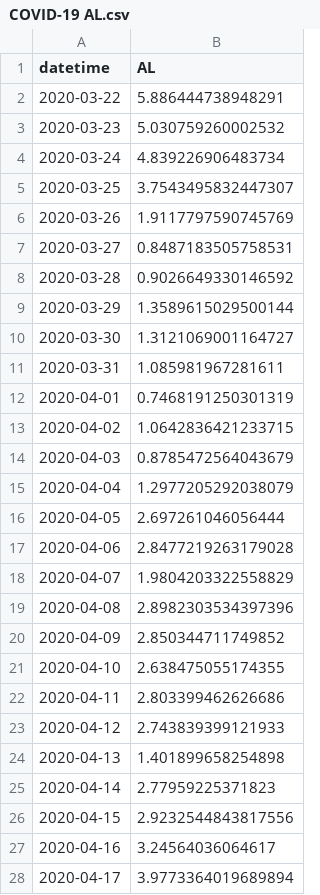
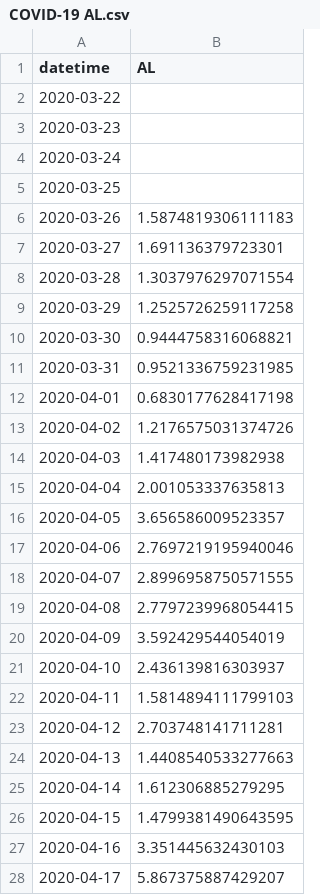
Before and after one commit to ravellys/COVID-19-Brasil, a CSV file: data/R0_data/COVID-19 AL.csv, drawn as a sheet; only a part is shown; the diff covers the shown part only.

```diff
--- a/data/R0_data/COVID-19 AL.csv
+++ b/data/R0_data/COVID-19 AL.csv
@@ -1,28 +1,28 @@
 datetime;AL
-2020-03-22;5.886444738948291
-2020-03-23;5.030759260002532
-2020-03-24;4.839226906483734
-2020-03-25;3.7543495832447307
-2020-03-26;1.9117797590745769
-2020-03-27;0.8487183505758531
-2020-03-28;0.9026649330146592
-2020-03-29;1.3589615029500144
-2020-03-30;1.3121069001164727
-2020-03-31;1.085981967281611
-2020-04-01;0.7468191250301319
-2020-04-02;1.0642836421233715
-2020-04-03;0.8785472564043679
-2020-04-04;1.2977205292038079
-2020-04-05;2.697261046056444
-2020-04-06;2.8477219263179028
-2020-04-07;1.9804203322558829
-2020-04-08;2.8982303534397396
-2020-04-09;2.850344711749852
-2020-04-10;2.638475055174355
-2020-04-11;2.803399462626686
-2020-04-12;2.743839399121933
-2020-04-13;1.401899658254898
-2020-04-14;2.77959225371823
-2020-04-15;2.9232544843817556
-2020-04-16;3.24564036064617
-2020-04-17;3.9773364019689894
+2020-03-22;
+2020-03-23;
+2020-03-24;
+2020-03-25;
+2020-03-26;1.5874819306111183
+2020-03-27;1.691136379723301
+2020-03-28;1.3037976297071554
+2020-03-29;1.2525726259117258
+2020-03-30;0.9444758316068821
+2020-03-31;0.9521336759231985
+2020-04-01;0.6830177628417198
+2020-04-02;1.2176575031374726
+2020-04-03;1.417480173982938
+2020-04-04;2.001053337635813
+2020-04-05;3.656586009523357
+2020-04-06;2.7697219195940046
+2020-04-07;2.8996958750571555
+2020-04-08;2.7797239968054415
+2020-04-09;3.592429544054019
+2020-04-10;2.436139816303937
+2020-04-11;1.5814894111799103
+2020-04-12;2.703748141711281
+2020-04-13;1.4408540533277663
+2020-04-14;1.612306885279295
+2020-04-15;1.4799381490643595
+2020-04-16;3.351445632430103
+2020-04-17;5.867375887429207
```
Also changed, not shown: 36 edited cells elsewhere in this file, data/R0_data/COVID-19 Brazil.csv, data/R0_data/COVID-19 SC.csv, 55 other files.
